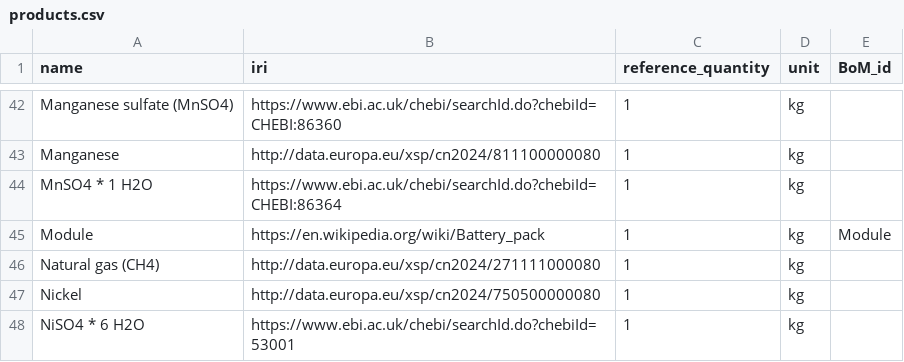
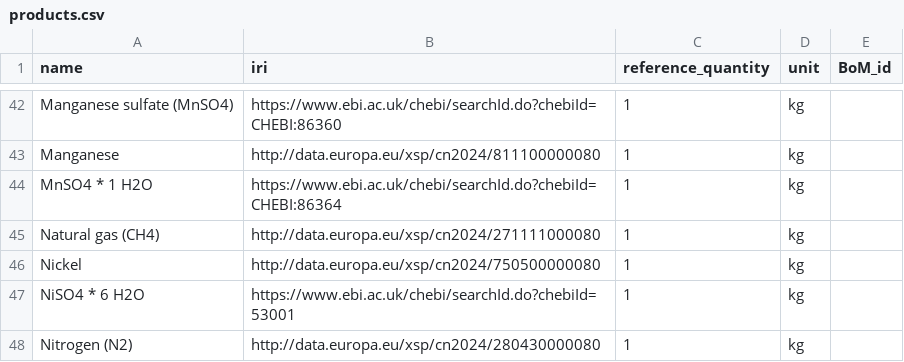
Before and after one commit to samanehfayyaz/batterway, a CSV file: data/data_for_test/products.csv, drawn as a sheet; only a part is shown, gaps mark what is left out; the shorter side is filled out with more unchanged rows.

```diff
--- a/data/data_for_test/products.csv
+++ b/data/data_for_test/products.csv
@@ -44,3 +44,2 @@ Manganese;http://data.europa.eu/xsp/cn2024/811100000080;1;kg;
 MnSO4 * 1 H2O;https://www.ebi.ac.uk/chebi/searchId.do?chebiId=CHEBI:86364;1;kg;
-Module;https://en.wikipedia.org/wiki/Battery_pack;1;kg;Module
 Natural gas (CH4);http://data.europa.eu/xsp/cn2024/271111000080;1;kg;
```
Also changed, not shown: 3 other files.
